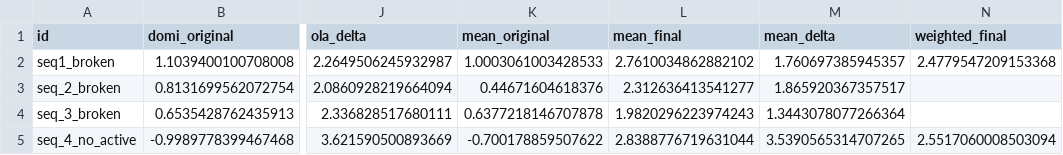
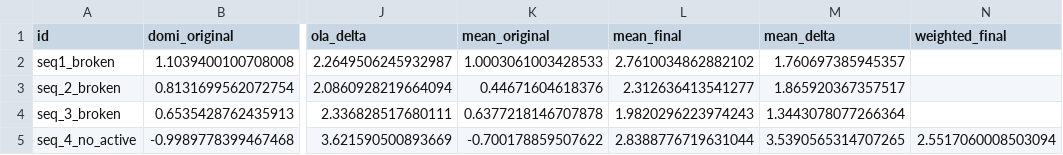
Before and after one commit to wmarkowicz/deep_learning_submission, a TSV file: task_B/outputs/all4_model_activity.tsv, drawn as a sheet; only a part is shown, gaps mark what is left out; the diff names each change by its address in the sheet, - before the commit and + after, or states it on an @@ line.

Commit message:
seq1 fix

```diff
--- a/task_B/outputs/all4_model_activity.tsv
+++ b/task_B/outputs/all4_model_activity.tsv
-N2 (weighted_final): 2.4779547209153368
+N2 (weighted_final): (empty)
```
